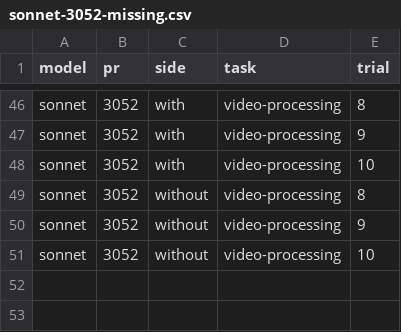
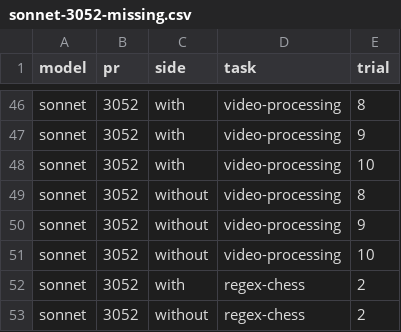
Before and after one commit to sean-lai-sh/openbench, a CSV file: results/env-rerun-1031/sonnet-3052-missing.csv, drawn as a sheet; only a part is shown, gaps mark what is left out.

```diff
--- a/results/env-rerun-1031/sonnet-3052-missing.csv
+++ b/results/env-rerun-1031/sonnet-3052-missing.csv
@@ -51 +51,3 @@ sonnet,3052,without,video-processing,9
 sonnet,3052,without,video-processing,10
+sonnet,3052,with,regex-chess,2
+sonnet,3052,without,regex-chess,2
```
Also changed, not shown: results/env-rerun-1031/failure_basis.csv, results/env-rerun-1031/rows-all.csv, 2 other files.
